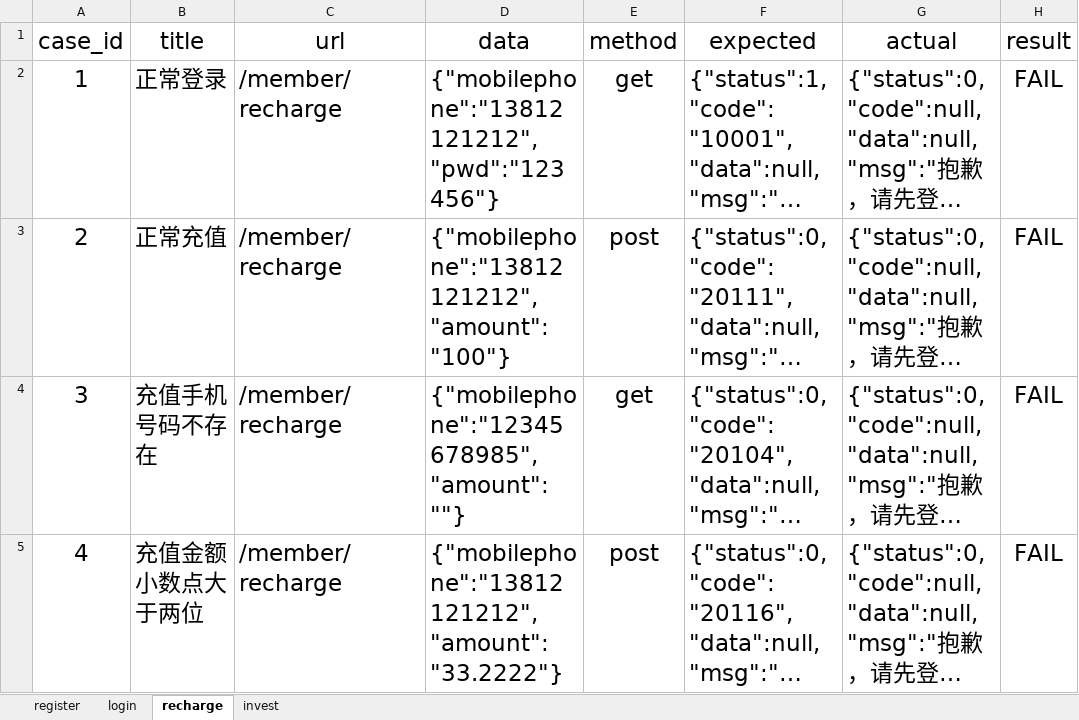
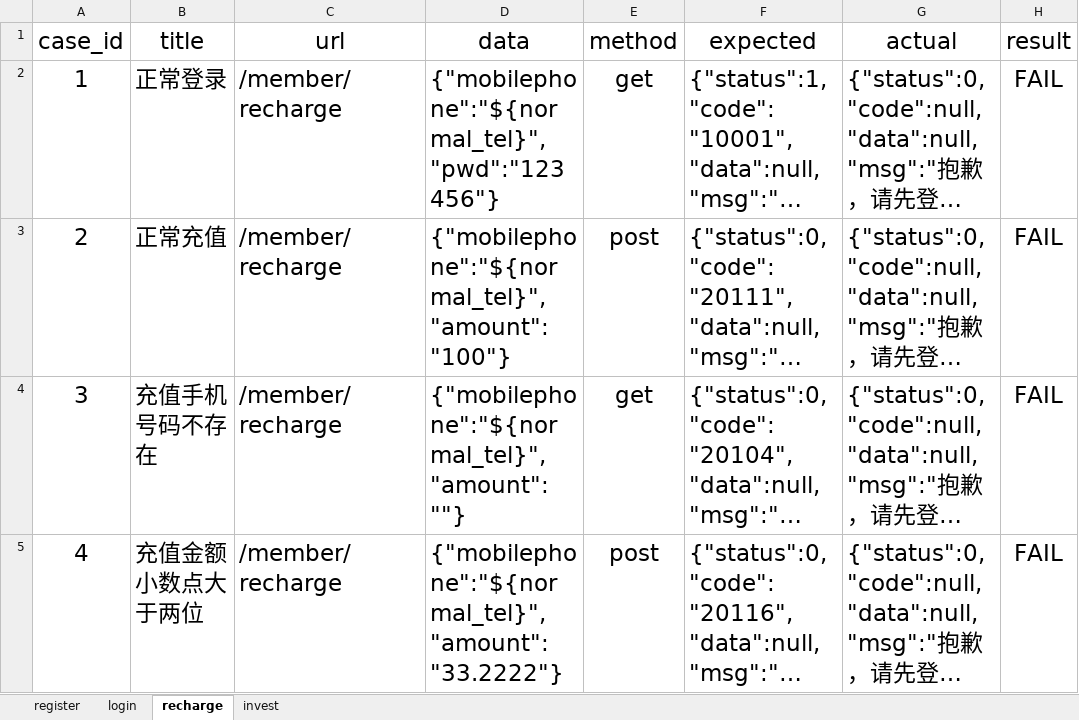
Before and after one commit to HesterXu/Home, an Excel workbook: Lemon/FutureLoan_API/datas/cases.xlsx, sheet recharge, drawn as a sheet; long unchanged cells end in …; values as stored, in another font and other column widths than the file's, no borders; the diff names each change by its address in the sheet, - before the commit and + after, or states it on an @@ line.

```diff
--- a/Lemon/FutureLoan_API/datas/cases.xlsx (sheet recharge)
+++ b/Lemon/FutureLoan_API/datas/cases.xlsx (sheet recharge)
-D2 (data): {"mobilephone":"13812121212","pwd":"123456"}
+D2 (data): {"mobilephone":"${normal_tel}","pwd":"123456"}
-D3 (data): {"mobilephone":"13812121212","amount":"100"}
+D3 (data): {"mobilephone":"${normal_tel}","amount":"100"}
-D4 (data): {"mobilephone":"12345678985","amount":""}
+D4 (data): {"mobilephone":"${normal_tel}","amount":""}
-D5 (data): {"mobilephone":"13812121212","amount":"33.2222"}
+D5 (data): {"mobilephone":"${normal_tel}","amount":"33.2222"}
```
Also changed, not shown: 57 other files.
